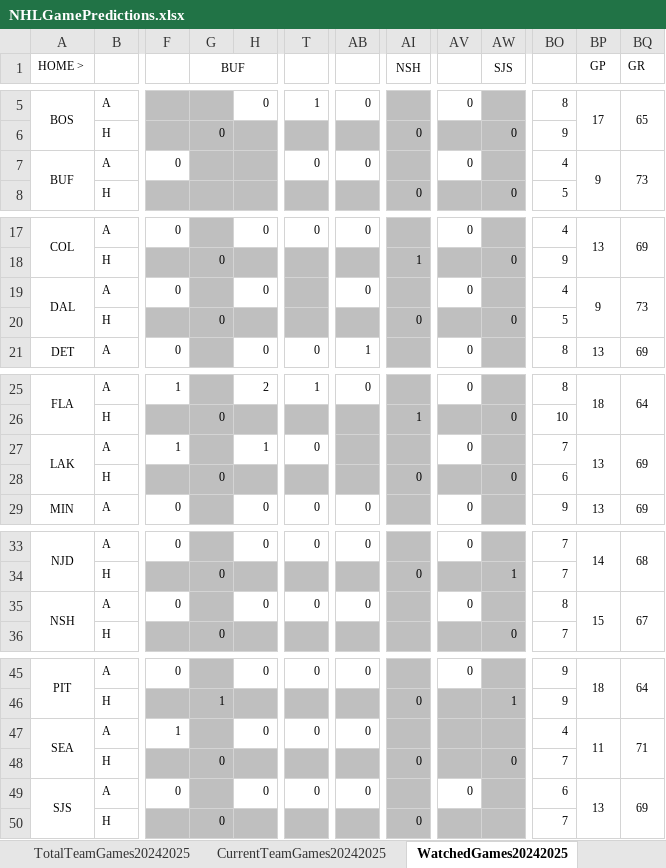
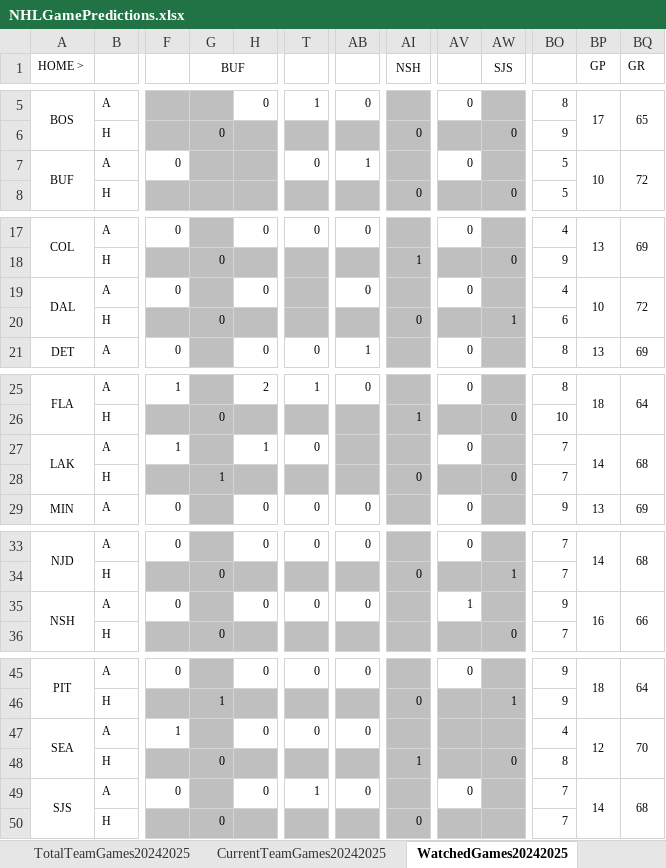
Before and after one commit to abriggs914/Coding_Practice, an Excel workbook: Python/Jerseys/NHLGamePredictions.xlsx, sheet WatchedGames20242025, drawn as a sheet; only a part is shown, gaps mark what is left out; values as stored, in another font and other column widths than the file's, no borders; conditional formats not drawn; the diff covers the shown part only; the diff names each change by its address in the sheet, - before the commit and + after, or states it on an @@ line.

Commit message:
2024-11-21 GamePredictions

```diff
--- a/Python/Jerseys/NHLGamePredictions.xlsx (sheet WatchedGames20242025)
+++ b/Python/Jerseys/NHLGamePredictions.xlsx (sheet WatchedGames20242025)
-AB7: 0
+AB7: 1
-BO7: 4
+BO7: 5
-BP7 (GP): 9
+BP7 (GP): 10
-BQ7 (GR): 73
+BQ7 (GR): 72
-BP19 (GP): 9
+BP19 (GP): 10
-BQ19 (GR): 73
+BQ19 (GR): 72
-AW20 (SJS): 0
+AW20 (SJS): 1
-BO20: 5
+BO20: 6
-BP27 (GP): 13
+BP27 (GP): 14
-BQ27 (GR): 69
+BQ27 (GR): 68
-G28 (BUF): 0
+G28 (BUF): 1
-BO28: 6
+BO28: 7
-AV35: 0
+AV35: 1
-BO35: 8
+BO35: 9
-BP35 (GP): 15
+BP35 (GP): 16
-BQ35 (GR): 67
+BQ35 (GR): 66
-BP47 (GP): 11
+BP47 (GP): 12
-BQ47 (GR): 71
+BQ47 (GR): 70
-AI48 (NSH): 0
+AI48 (NSH): 1
-BO48: 7
+BO48: 8
-T49: 0
+T49: 1
-BO49: 6
+BO49: 7
-BP49 (GP): 13
+BP49 (GP): 14
-BQ49 (GR): 69
+BQ49 (GR): 68
```
Also changed, not shown: 1 added row and 1 removed row elsewhere in this sheet, sheet StatsRegularSeason20242025, sheet Sheet2, sheet Sheet1, sheet DataRegularSeason20242025, sheet CurrentTeamGames20242025, formulas that keep their value, charts or pictures.
